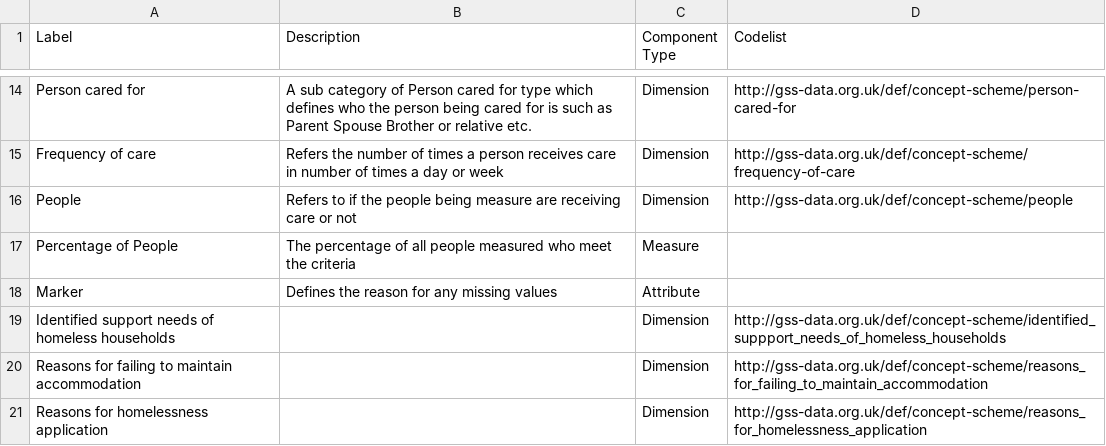
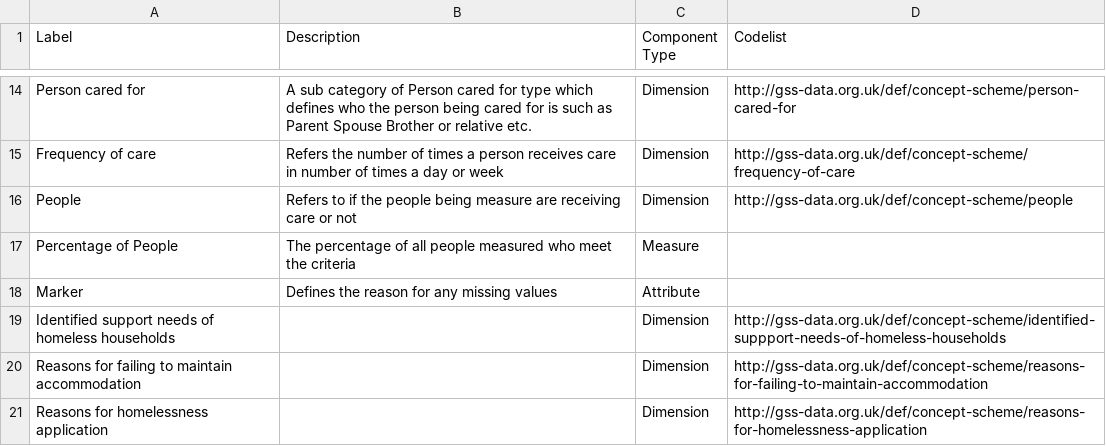
Before and after one commit to GSS-Cogs/family-disability, a CSV file: reference/components.csv, drawn as a sheet; only a part is shown, gaps mark what is left out.

Commit message:
Update components.csv

```diff
--- a/reference/components.csv
+++ b/reference/components.csv
@@ -18,4 +18,4 @@ Percentage of People,The percentage of all people measured who meet the criteria
 Marker,Defines the reason for any missing values,Attribute,
-Identified support needs of homeless households,,Dimension,http://gss-data.org.uk/def/concept-scheme/identified_suppport_needs_of_homeless_households
-Reasons for failing to maintain accommodation,,Dimension,http://gss-data.org.uk/def/concept-scheme/reasons_for_failing_to_maintain_accommodation
-Reasons for homelessness application,,Dimension,http://gss-data.org.uk/def/concept-scheme/reasons_for_homelessness_application
+Identified support needs of homeless households,,Dimension,http://gss-data.org.uk/def/concept-scheme/identified-suppport-needs-of-homeless-households
+Reasons for failing to maintain accommodation,,Dimension,http://gss-data.org.uk/def/concept-scheme/reasons-for-failing-to-maintain-accommodation
+Reasons for homelessness application,,Dimension,http://gss-data.org.uk/def/concept-scheme/reasons-for-homelessness-application
```
